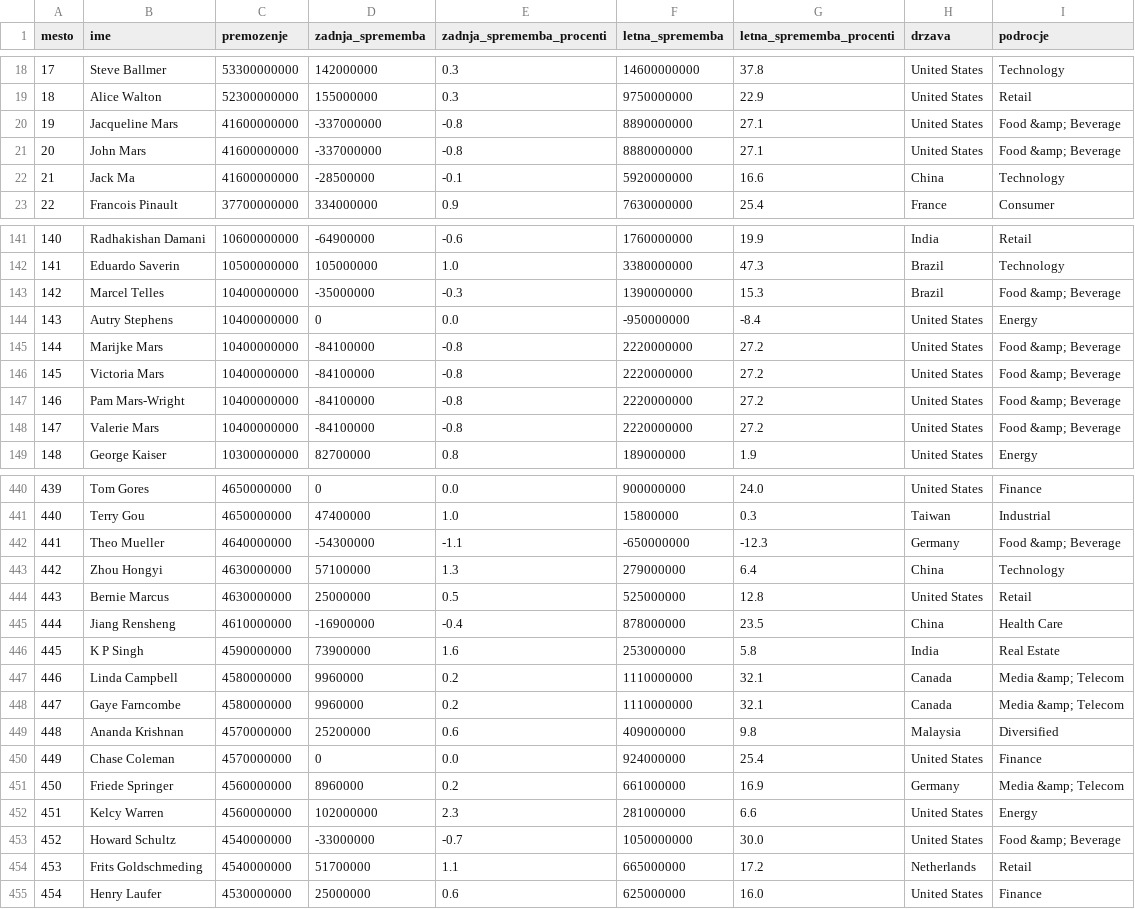
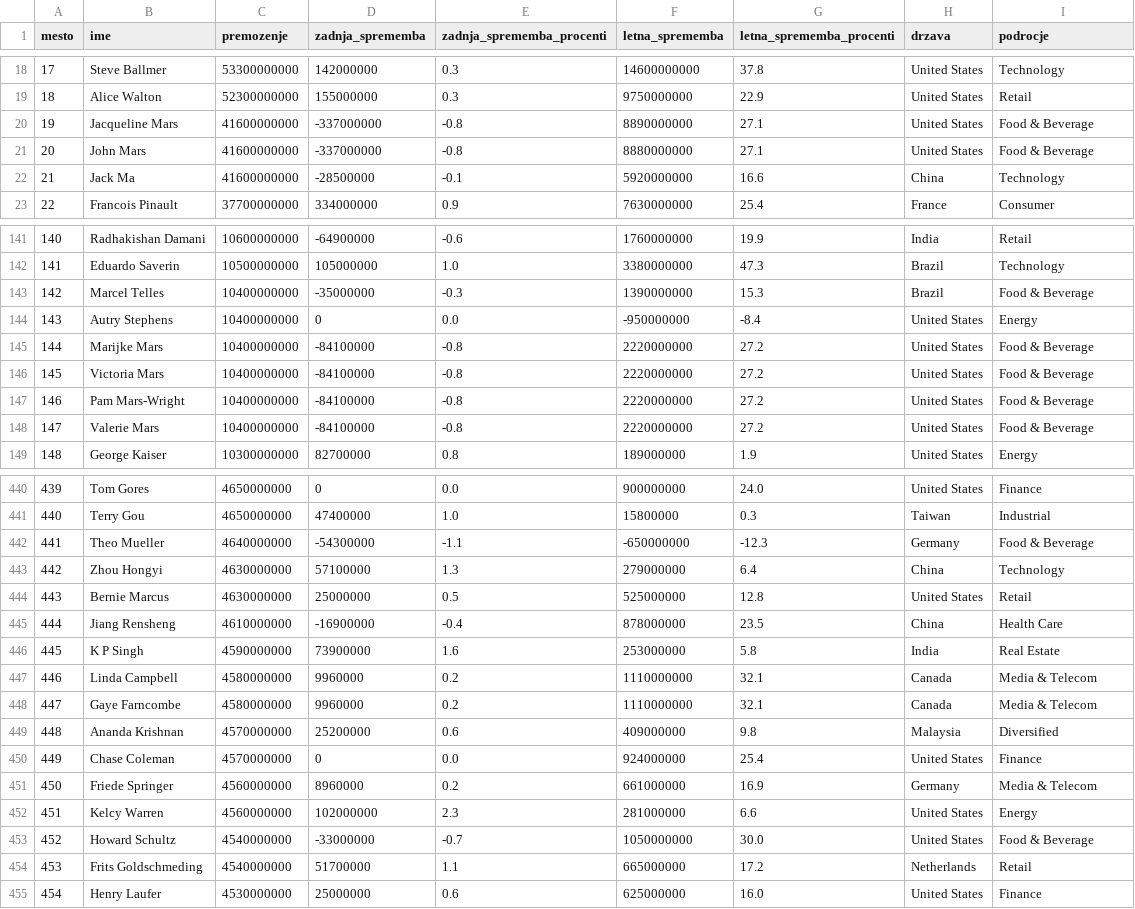
Before and after one commit to nikglobocnik/programiranje_1_projektna_naloga, a CSV file: obdelani_podatki/podatki.csv, drawn as a sheet; only a part is shown, gaps mark what is left out; the diff covers the shown part only.

```diff
--- a/obdelani_podatki/podatki.csv
+++ b/obdelani_podatki/podatki.csv
@@ -19,4 +19,4 @@ mesto,ime,premozenje,zadnja_sprememba,zadnja_sprememba_procenti,letna_sprememba,
 18,Alice Walton,52300000000,155000000,0.3,9750000000,22.9,United States,Retail
-19,Jacqueline Mars,41600000000,-337000000,-0.8,8890000000,27.1,United States,Food &amp; Beverage
-20,John Mars,41600000000,-337000000,-0.8,8880000000,27.1,United States,Food &amp; Beverage
+19,Jacqueline Mars,41600000000,-337000000,-0.8,8890000000,27.1,United States,Food & Beverage
+20,John Mars,41600000000,-337000000,-0.8,8880000000,27.1,United States,Food & Beverage
 21,Jack Ma,41600000000,-28500000,-0.1,5920000000,16.6,China,Technology
@@ -142,8 +142,8 @@ mesto,ime,premozenje,zadnja_sprememba,zadnja_sprememba_procenti,letna_sprememba,
 141,Eduardo Saverin,10500000000,105000000,1.0,3380000000,47.3,Brazil,Technology
-142,Marcel Telles,10400000000,-35000000,-0.3,1390000000,15.3,Brazil,Food &amp; Beverage
+142,Marcel Telles,10400000000,-35000000,-0.3,1390000000,15.3,Brazil,Food & Beverage
 143,Autry Stephens,10400000000,0,0.0,-950000000,-8.4,United States,Energy
-144,Marijke Mars,10400000000,-84100000,-0.8,2220000000,27.2,United States,Food &amp; Beverage
-145,Victoria Mars,10400000000,-84100000,-0.8,2220000000,27.2,United States,Food &amp; Beverage
-146,Pam Mars-Wright,10400000000,-84100000,-0.8,2220000000,27.2,United States,Food &amp; Beverage
-147,Valerie Mars,10400000000,-84100000,-0.8,2220000000,27.2,United States,Food &amp; Beverage
+144,Marijke Mars,10400000000,-84100000,-0.8,2220000000,27.2,United States,Food & Beverage
+145,Victoria Mars,10400000000,-84100000,-0.8,2220000000,27.2,United States,Food & Beverage
+146,Pam Mars-Wright,10400000000,-84100000,-0.8,2220000000,27.2,United States,Food & Beverage
+147,Valerie Mars,10400000000,-84100000,-0.8,2220000000,27.2,United States,Food & Beverage
 148,George Kaiser,10300000000,82700000,0.8,189000000,1.9,United States,Energy
@@ -441,3 +441,3 @@ mesto,ime,premozenje,zadnja_sprememba,zadnja_sprememba_procenti,letna_sprememba,
 440,Terry Gou,4650000000,47400000,1.0,15800000,0.3,Taiwan,Industrial
-441,Theo Mueller,4640000000,-54300000,-1.1,-650000000,-12.3,Germany,Food &amp; Beverage
+441,Theo Mueller,4640000000,-54300000,-1.1,-650000000,-12.3,Germany,Food & Beverage
 442,Zhou Hongyi,4630000000,57100000,1.3,279000000,6.4,China,Technology
@@ -446,9 +446,9 @@ mesto,ime,premozenje,zadnja_sprememba,zadnja_sprememba_procenti,letna_sprememba,
 445,K P Singh,4590000000,73900000,1.6,253000000,5.8,India,Real Estate
-446,Linda Campbell,4580000000,9960000,0.2,1110000000,32.1,Canada,Media &amp; Telecom
-447,Gaye Farncombe,4580000000,9960000,0.2,1110000000,32.1,Canada,Media &amp; Telecom
+446,Linda Campbell,4580000000,9960000,0.2,1110000000,32.1,Canada,Media & Telecom
+447,Gaye Farncombe,4580000000,9960000,0.2,1110000000,32.1,Canada,Media & Telecom
 448,Ananda Krishnan,4570000000,25200000,0.6,409000000,9.8,Malaysia,Diversified
 449,Chase Coleman,4570000000,0,0.0,924000000,25.4,United States,Finance
-450,Friede Springer,4560000000,8960000,0.2,661000000,16.9,Germany,Media &amp; Telecom
+450,Friede Springer,4560000000,8960000,0.2,661000000,16.9,Germany,Media & Telecom
 451,Kelcy Warren,4560000000,102000000,2.3,281000000,6.6,United States,Energy
-452,Howard Schultz,4540000000,-33000000,-0.7,1050000000,30.0,United States,Food &amp; Beverage
+452,Howard Schultz,4540000000,-33000000,-0.7,1050000000,30.0,United States,Food & Beverage
 453,Frits Goldschmeding,4540000000,51700000,1.1,665000000,17.2,Netherlands,Retail
```
Also changed, not shown: 55 edited cells elsewhere in this file, 1 other file.
